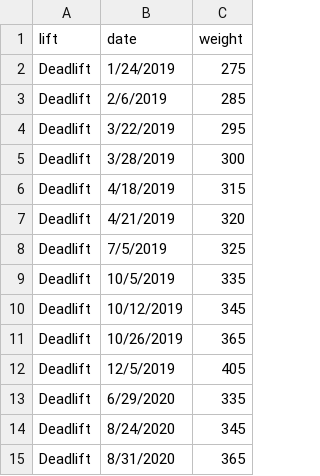
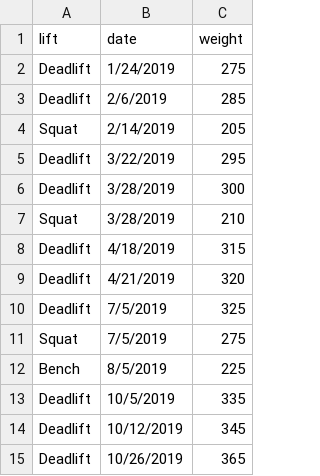
Before and after one commit to carmichaeljr/JackLiftingTimeline, a CSV file: data/Records.csv, drawn as a sheet; only a part is shown; the shorter side is filled out with more unchanged rows; the diff covers the shown part only.

```diff
--- a/data/Records.csv
+++ b/data/Records.csv
@@ -3,4 +3,6 @@ Deadlift,"1/24/2019",275
 Deadlift,"2/6/2019",285
+Squat,"2/14/2019",205
 Deadlift,"3/22/2019",295
 Deadlift,"3/28/2019",300
+Squat,"3/28/2019",210
 Deadlift,"4/18/2019",315
@@ -8,2 +10,4 @@ Deadlift,"4/21/2019",320
 Deadlift,"7/5/2019",325
+Squat,"7/5/2019",275
+Bench,"8/5/2019",225
 Deadlift,"10/5/2019",335
```
Also changed, not shown: 17 added rows elsewhere in this file.
